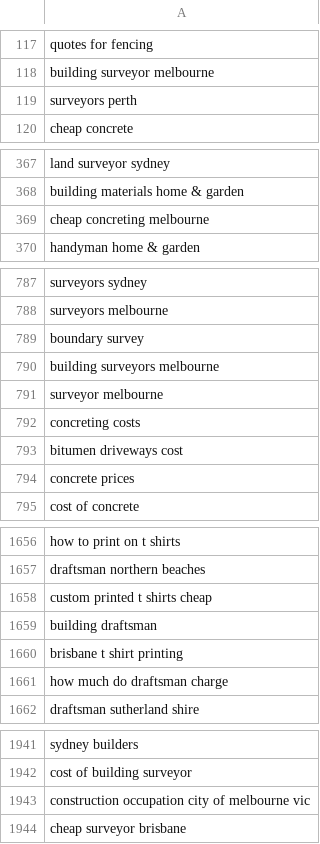
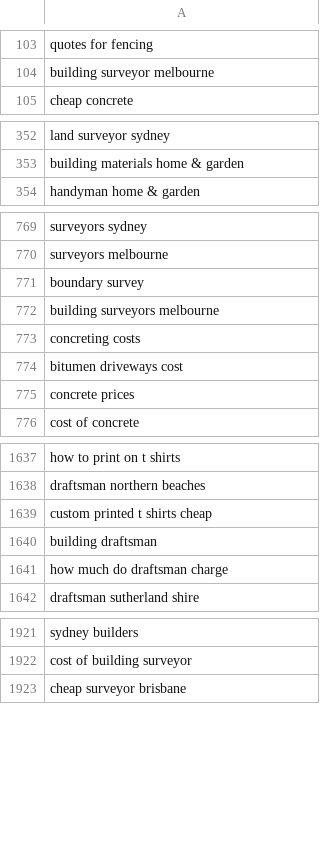
Before and after one commit to carlqt/excelize, a CSV file: keywords_half.csv, drawn as a sheet; only a part is shown, gaps mark what is left out; the diff covers the shown part only; the diff names each change by its address in the sheet, - before the commit and + after, or states it on an @@ line.

```diff
--- a/keywords_half.csv
+++ b/keywords_half.csv
-row 119: surveyors perth
-row 369: cheap concreting melbourne
-row 791: surveyor melbourne
-row 1660: brisbane t shirt printing
-row 1943: construction occupation city of melbourne vic
```
Also changed, not shown: 18 removed rows elsewhere in this file, 1 other file.
